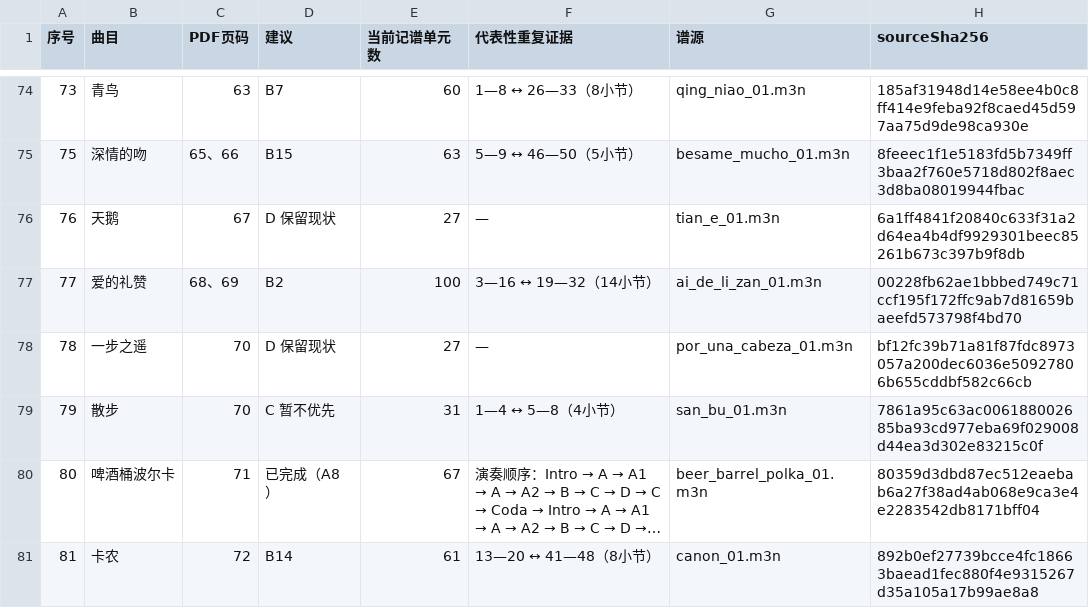
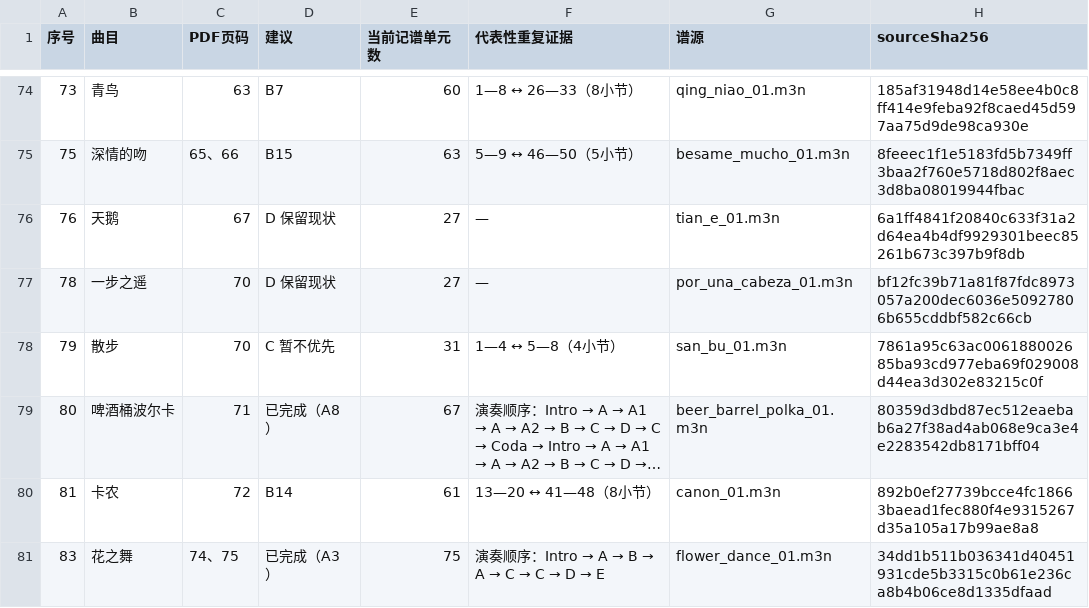
Before and after one commit to huazhechen/m3n, a CSV file: scorebook/播放标记全量核查.csv, drawn as a sheet; only a part is shown, gaps mark what is left out; the shorter side is filled out with more unchanged rows; long unchanged cells end in ….

```diff
--- a/scorebook/播放标记全量核查.csv
+++ b/scorebook/播放标记全量核查.csv
@@ -76,3 +76,2 @@
 76,天鹅,67,D 保留现状,27,—,tian_e_01.m3n,6a1ff4841f20840c633f31a2d64ea4b4df9929301beec85261b673c397b9f8db
-77,爱的礼赞,68、69,B2,100,3—16 ↔ 19—32（14小节）,ai_de_li_zan_01.m3n,00228fb62ae1bbbed749c71ccf195f172ffc9ab7d81659baeefd573798f4bd70
 78,一步之遥,70,D 保留现状,27,—,por_una_cabeza_01.m3n,bf12fc39b71a81f87fdc8973057a200dec6036e50927806b655cddbf582c66cb
```
Also changed, not shown: scorebook/排序与缩放记录.csv, 16 other files.
